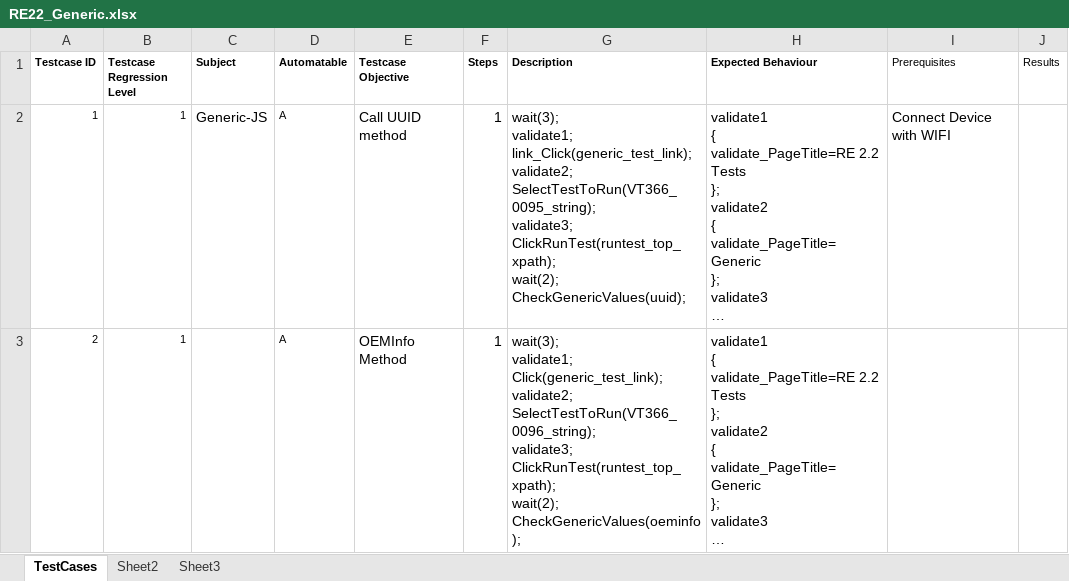
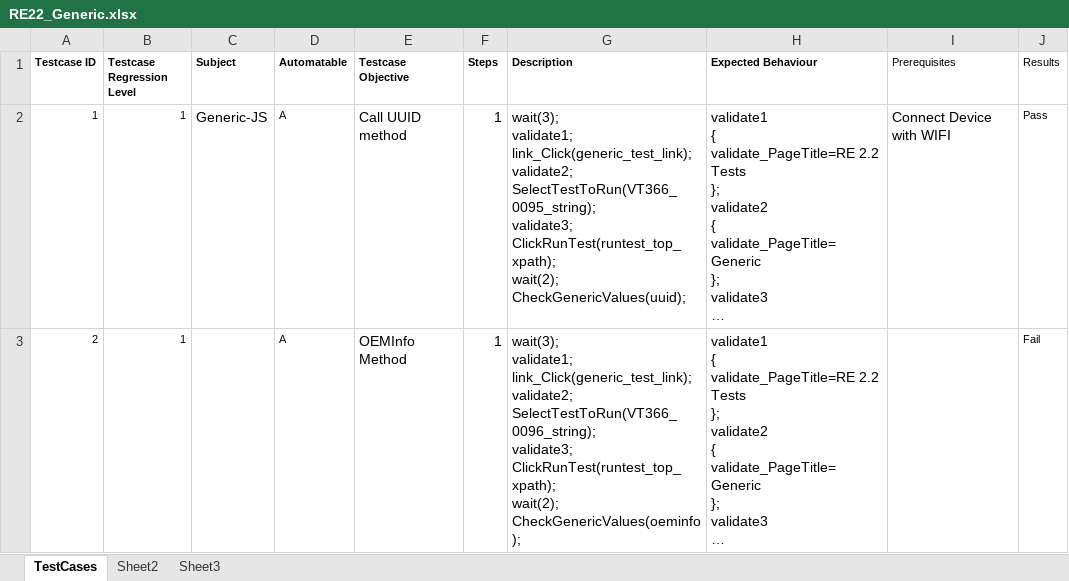
Before and after one commit to rhomobile/RMS-Testing, an Excel workbook: auto/other/UIAutomation/Hybrid_TestNG_Framework/src/com/xls/RE22_Generic.xlsx, sheet TestCases, drawn as a sheet; long unchanged cells end in …; values as stored, in another font and other column widths than the file's, no borders; ↵ is a line break in a cell; the diff names each change by its address in the sheet, - before the commit and + after, or states it on an @@ line.

Commit message:
Added RE22 generic

```diff
--- a/auto/other/UIAutomation/Hybrid_TestNG_Framework/src/com/xls/RE22_Generic.xlsx (sheet TestCases)
+++ b/auto/other/UIAutomation/Hybrid_TestNG_Framework/src/com/xls/RE22_Generic.xlsx (sheet TestCases)
-J2 (Results): (empty)
+J2 (Results): Pass
-G3 (Description): wait(3); ↵ validate1; ↵ Click(generic_test_link); ↵ validate2; ↵ SelectTestToRun(VT366_0096_string);…
+G3 (Description): wait(3); ↵ validate1; ↵ link_Click(generic_test_link); ↵ validate2; ↵ SelectTestToRun(VT366_0096_string);…
-J3 (Results): (empty)
+J3 (Results): Fail
```
Also changed, not shown: 1 other file.
